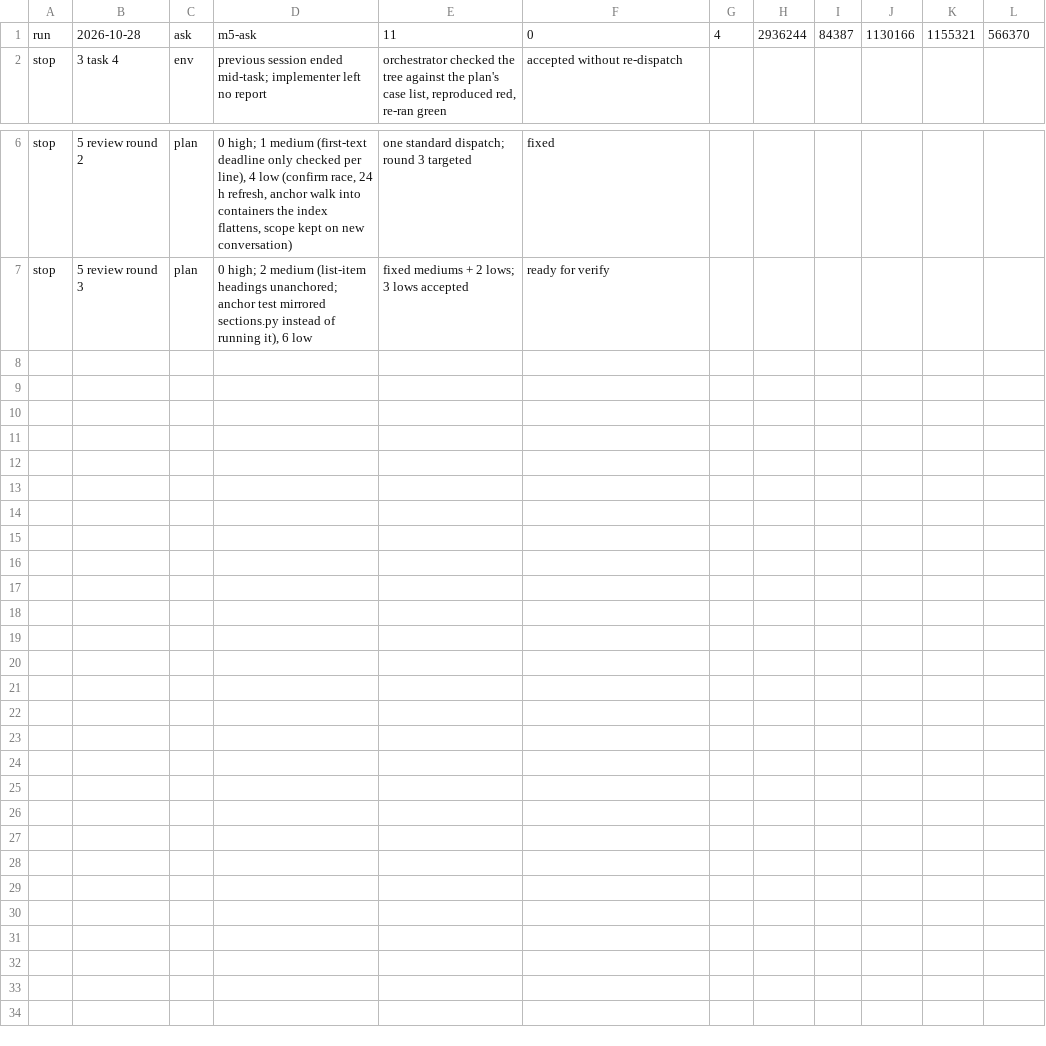
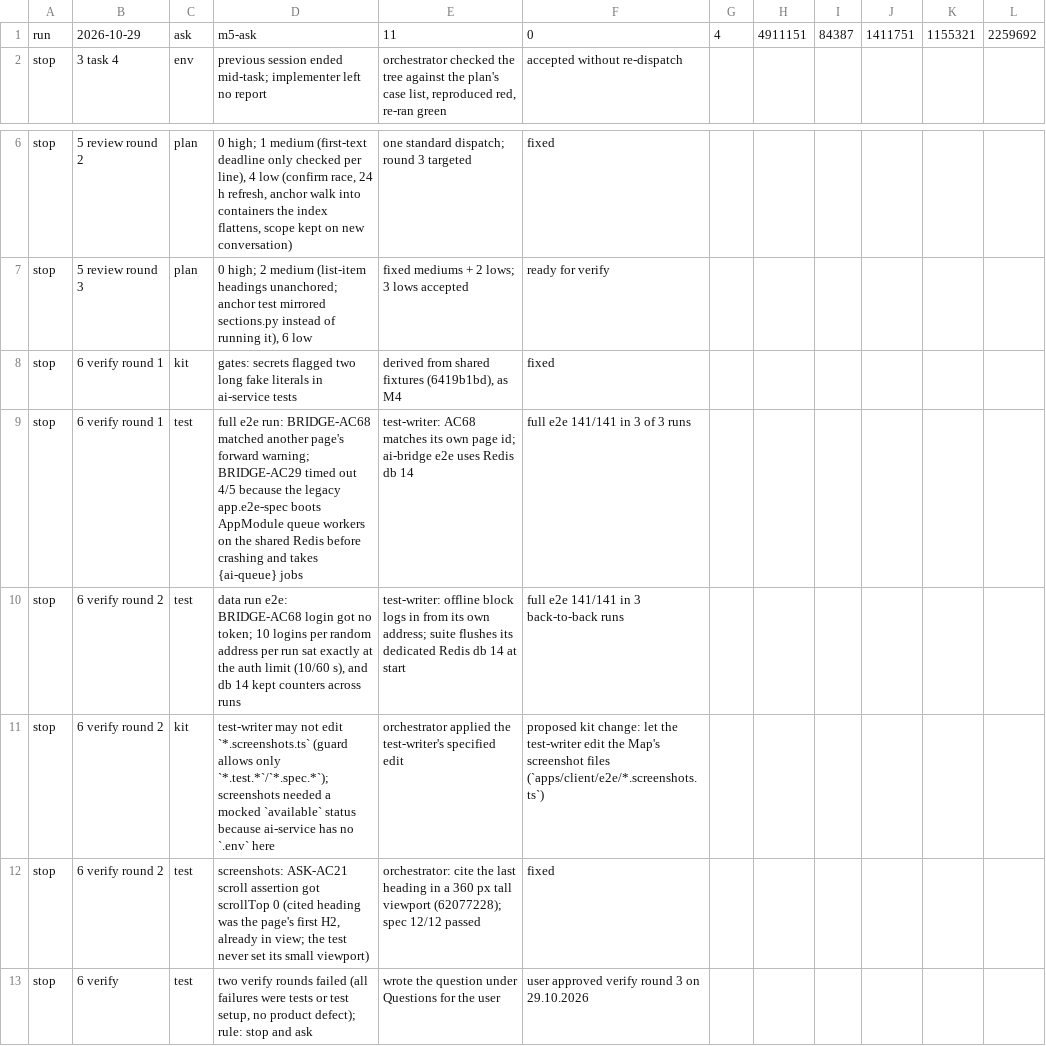
Before and after one commit to vitoleonardo/docmost, a TSV file: reports/runs/m5-ask.tsv, drawn as a sheet; only a part is shown, gaps mark what is left out.

```diff
--- a/reports/runs/m5-ask.tsv
+++ b/reports/runs/m5-ask.tsv
@@ -1,2 +1,2 @@
-run	2026-10-28	ask	m5-ask	11	0	4	2936244	84387	1130166	1155321	566370
+run	2026-10-29	ask	m5-ask	11	0	4	4911151	84387	1411751	1155321	2259692
 stop	3 task 4	env	previous session ended mid-task; implementer left no report	orchestrator checked the tree against the plan's case list, reproduced red, re-ran green	accepted without re-dispatch
@@ -7 +7,7 @@ stop	5 review round 2	plan	0 high; 1 medium (first-text deadline only checked pe
 stop	5 review round 3	plan	0 high; 2 medium (list-item headings unanchored; anchor test mirrored sections.py instead of running it), 6 low	fixed mediums + 2 lows; 3 lows accepted	ready for verify
+stop	6 verify round 1	kit	gates: secrets flagged two long fake literals in ai-service tests	derived from shared fixtures (6419b1bd), as M4	fixed
+stop	6 verify round 1	test	full e2e run: BRIDGE-AC68 matched another page's forward warning; BRIDGE-AC29 timed out 4/5 because the legacy app.e2e-spec boots AppModule queue workers on the shared Redis before crashing and takes {ai-queue} jobs	test-writer: AC68 matches its own page id; ai-bridge e2e uses Redis db 14	full e2e 141/141 in 3 of 3 runs
+stop	6 verify round 2	test	data run e2e: BRIDGE-AC68 login got no token; 10 logins per random address per run sat exactly at the auth limit (10/60 s), and db 14 kept counters across runs	test-writer: offline block logs in from its own address; suite flushes its dedicated Redis db 14 at start	full e2e 141/141 in 3 back-to-back runs
+stop	6 verify round 2	kit	test-writer may not edit `*.screenshots.ts` (guard allows only `*.test.*`/`*.spec.*`); screenshots needed a mocked `available` status because ai-service has no `.env` here	orchestrator applied the test-writer's specified edit	proposed kit change: let the test-writer edit the Map's screenshot files (`apps/client/e2e/*.screenshots.ts`)
+stop	6 verify round 2	test	screenshots: ASK-AC21 scroll assertion got scrollTop 0 (cited heading was the page's first H2, already in view; the test never set its small viewport)	orchestrator: cite the last heading in a 360 px tall viewport (62077228); spec 12/12 passed	fixed
+stop	6 verify	test	two verify rounds failed (all failures were tests or test setup, no product defect); rule: stop and ask	wrote the question under Questions for the user	user approved verify round 3 on 29.10.2026
```
